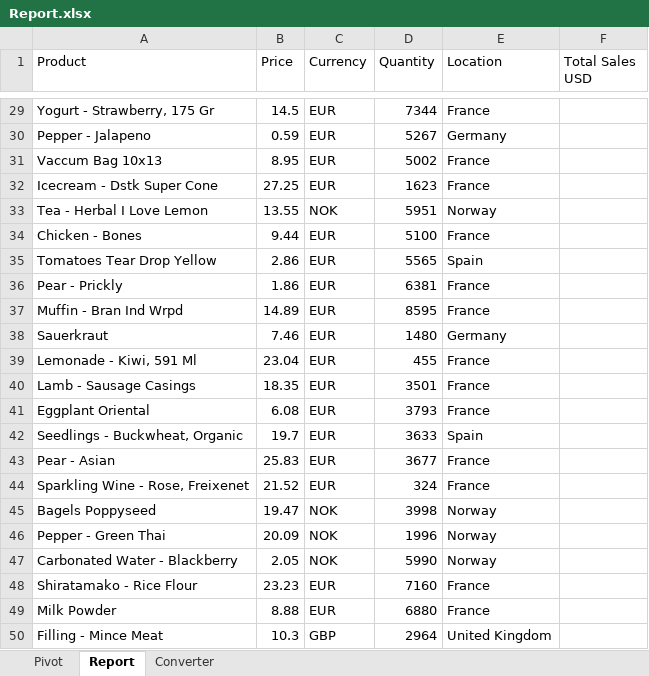
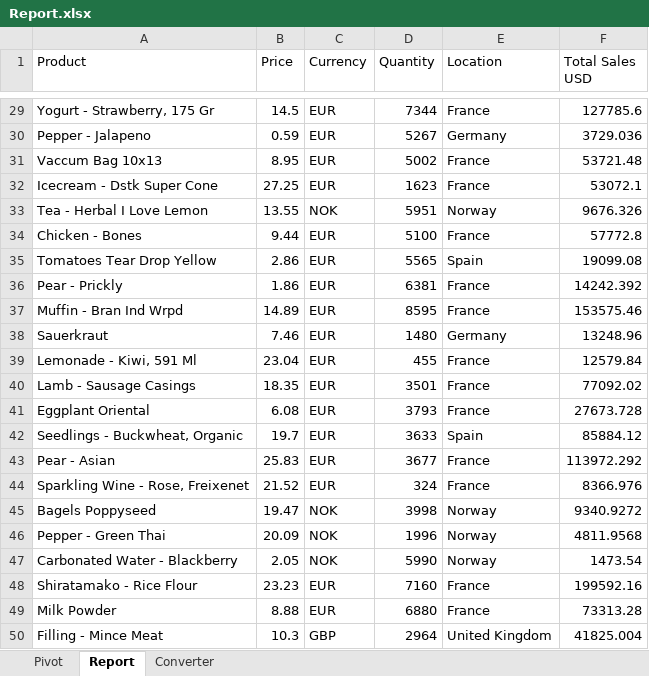
Before and after one commit to johannessiedersberger/rpa-projects, an Excel workbook: 01_Currency_Converter/Currency-Converter_Working-Files/Report.xlsx, sheet Report, drawn as a sheet; only a part is shown, gaps mark what is left out; values as stored, in another font and other column widths than the file's, no borders; the diff covers the shown part only; the diff names each change by its address in the sheet, - before the commit and + after, or states it on an @@ line.

```diff
--- a/01_Currency_Converter/Currency-Converter_Working-Files/Report.xlsx (sheet Report)
+++ b/01_Currency_Converter/Currency-Converter_Working-Files/Report.xlsx (sheet Report)
-F29 (Total Sales USD): (empty)
+F29 (Total Sales USD): 127785.6
-F30 (Total Sales USD): (empty)
+F30 (Total Sales USD): 3729.036
-F31 (Total Sales USD): (empty)
+F31 (Total Sales USD): 53721.48
-F32 (Total Sales USD): (empty)
+F32 (Total Sales USD): 53072.1
-F33 (Total Sales USD): (empty)
+F33 (Total Sales USD): 9676.326
-F34 (Total Sales USD): (empty)
+F34 (Total Sales USD): 57772.8
-F35 (Total Sales USD): (empty)
+F35 (Total Sales USD): 19099.08
-F36 (Total Sales USD): (empty)
+F36 (Total Sales USD): 14242.392
-F37 (Total Sales USD): (empty)
+F37 (Total Sales USD): 153575.46
-F38 (Total Sales USD): (empty)
+F38 (Total Sales USD): 13248.96
-F39 (Total Sales USD): (empty)
+F39 (Total Sales USD): 12579.84
-F40 (Total Sales USD): (empty)
+F40 (Total Sales USD): 77092.02
-F41 (Total Sales USD): (empty)
+F41 (Total Sales USD): 27673.728
-F42 (Total Sales USD): (empty)
+F42 (Total Sales USD): 85884.12
-F43 (Total Sales USD): (empty)
+F43 (Total Sales USD): 113972.292
-F44 (Total Sales USD): (empty)
+F44 (Total Sales USD): 8366.976
-F45 (Total Sales USD): (empty)
+F45 (Total Sales USD): 9340.9272
-F46 (Total Sales USD): (empty)
+F46 (Total Sales USD): 4811.9568
-F47 (Total Sales USD): (empty)
+F47 (Total Sales USD): 1473.54
-F48 (Total Sales USD): (empty)
+F48 (Total Sales USD): 199592.16
-F49 (Total Sales USD): (empty)
+F49 (Total Sales USD): 73313.28
-F50 (Total Sales USD): (empty)
+F50 (Total Sales USD): 41825.004
```
Also changed, not shown: 27 edited cells elsewhere in this sheet, sheet Converter, sheet Pivot, 12 other files.
